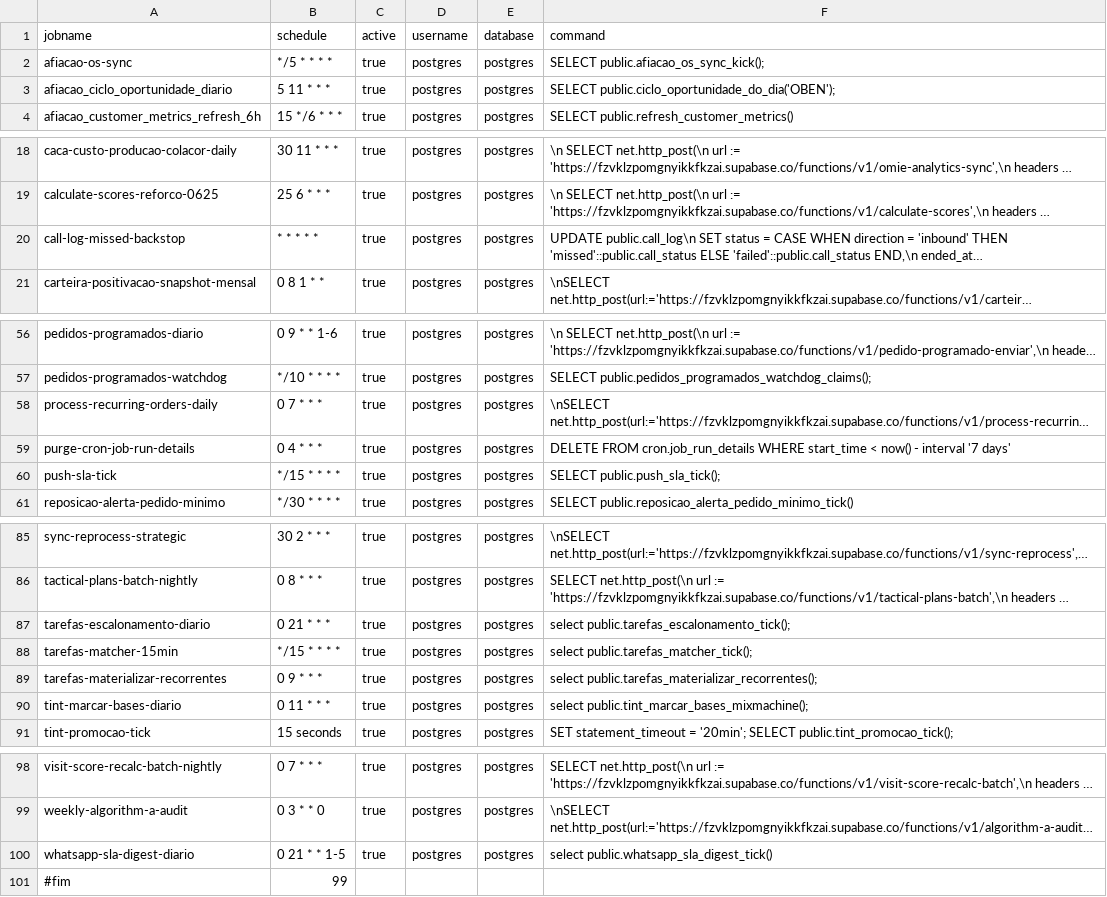
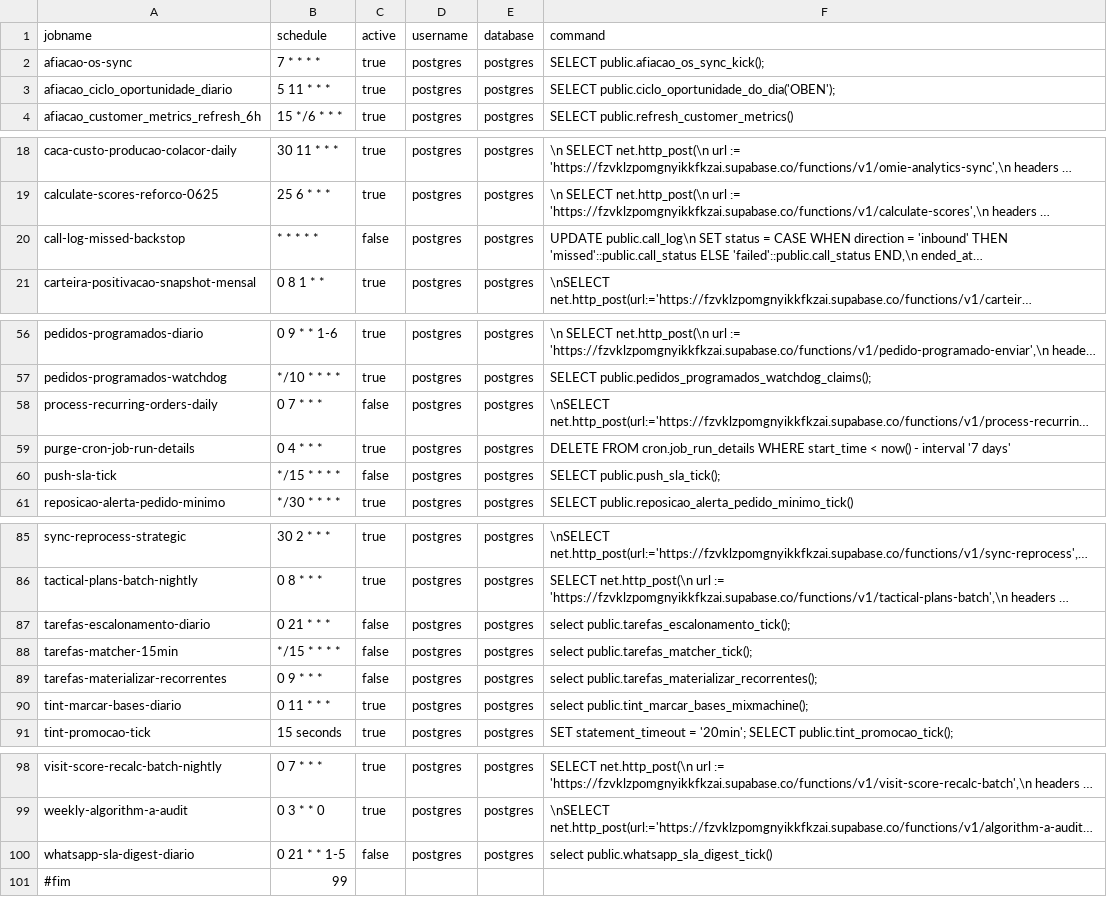
Before and after one commit to LucasSardenbergL/afiacao, a TSV file: supabase/cron-jobs-snapshot.tsv, drawn as a sheet; only a part is shown, gaps mark what is left out; long unchanged cells end in …; the diff names each change by its address in the sheet, - before the commit and + after, or states it on an @@ line.

```diff
--- a/supabase/cron-jobs-snapshot.tsv
+++ b/supabase/cron-jobs-snapshot.tsv
-B2 (schedule): */5 * * * *
+B2 (schedule): 7 * * * *
-C20 (active): true
+C20 (active): false
-C58 (active): true
+C58 (active): false
-C60 (active): true
+C60 (active): false
-C87:C89 (active): true
+C87:C89 (active): false
-C100 (active): true
+C100 (active): false
```
Also changed, not shown: 3 other files.
